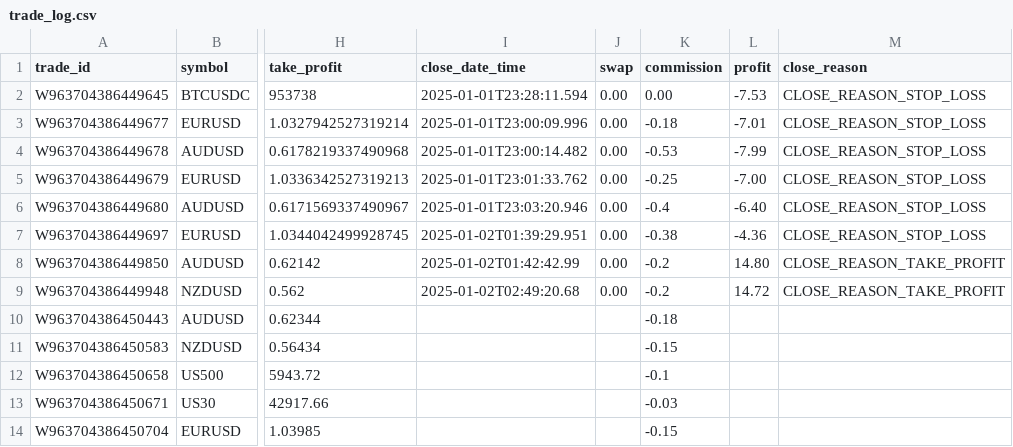
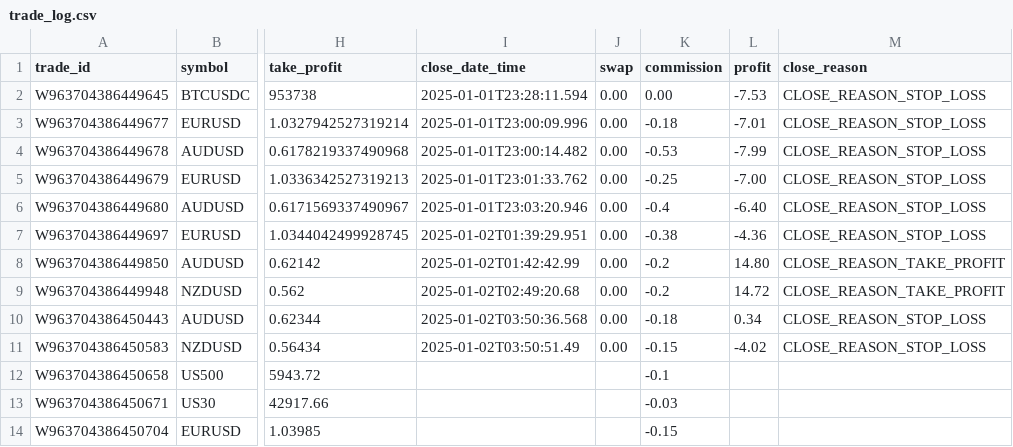
Before and after one commit to Gitchegumi/CTI_Scripts, a CSV file: py_scripts/logs/trade_log.csv, drawn as a sheet; only a part is shown, gaps mark what is left out; the diff names each change by its address in the sheet, - before the commit and + after, or states it on an @@ line.

Commit message:
updated trade log and jupyter notebook

```diff
--- a/py_scripts/logs/trade_log.csv
+++ b/py_scripts/logs/trade_log.csv
-I10 (close_date_time): (empty)
+I10 (close_date_time): 2025-01-02T03:50:36.568
-J10:J11 (swap): (empty)
+J10:J11 (swap): 0.00
-L10 (profit): (empty)
+L10 (profit): 0.34
-M10:M11 (close_reason): (empty)
+M10:M11 (close_reason): CLOSE_REASON_STOP_LOSS
-I11 (close_date_time): (empty)
+I11 (close_date_time): 2025-01-02T03:50:51.49
-L11 (profit): (empty)
+L11 (profit): -4.02
```
Also changed, not shown: 1 other file.
